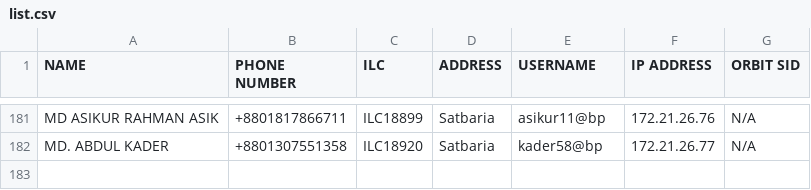
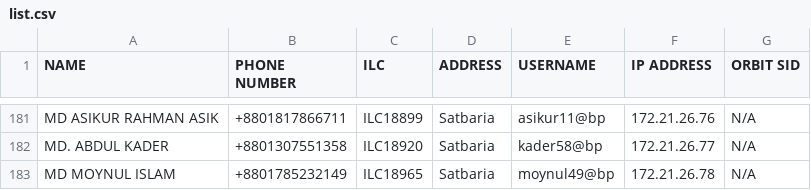
Before and after one commit to masud673/masud, a CSV file: list.csv, drawn as a sheet; only a part is shown, gaps mark what is left out; the diff names each change by its address in the sheet, - before the commit and + after, or states it on an @@ line.

Commit message:
list.csv

```diff
--- a/list.csv
+++ b/list.csv
+row 183: MD MOYNUL ISLAM | +8801785232149 | ILC18965 | Satbaria | moynul49@bp | 172.21.26.78 | N/A
```
